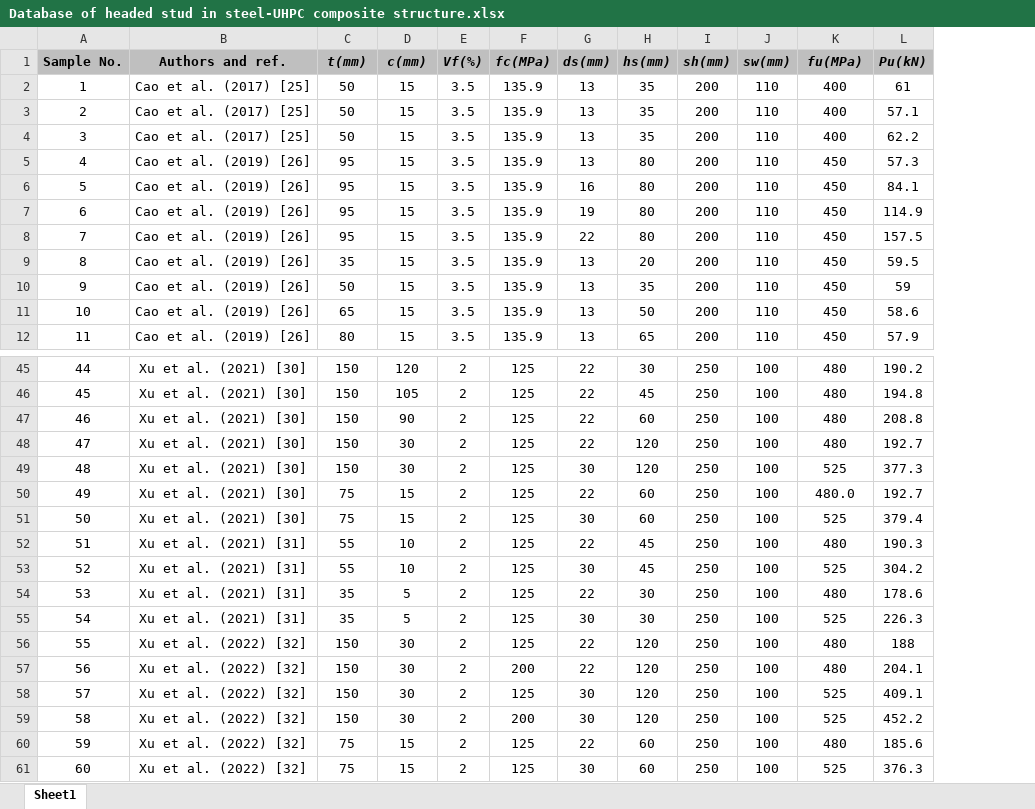
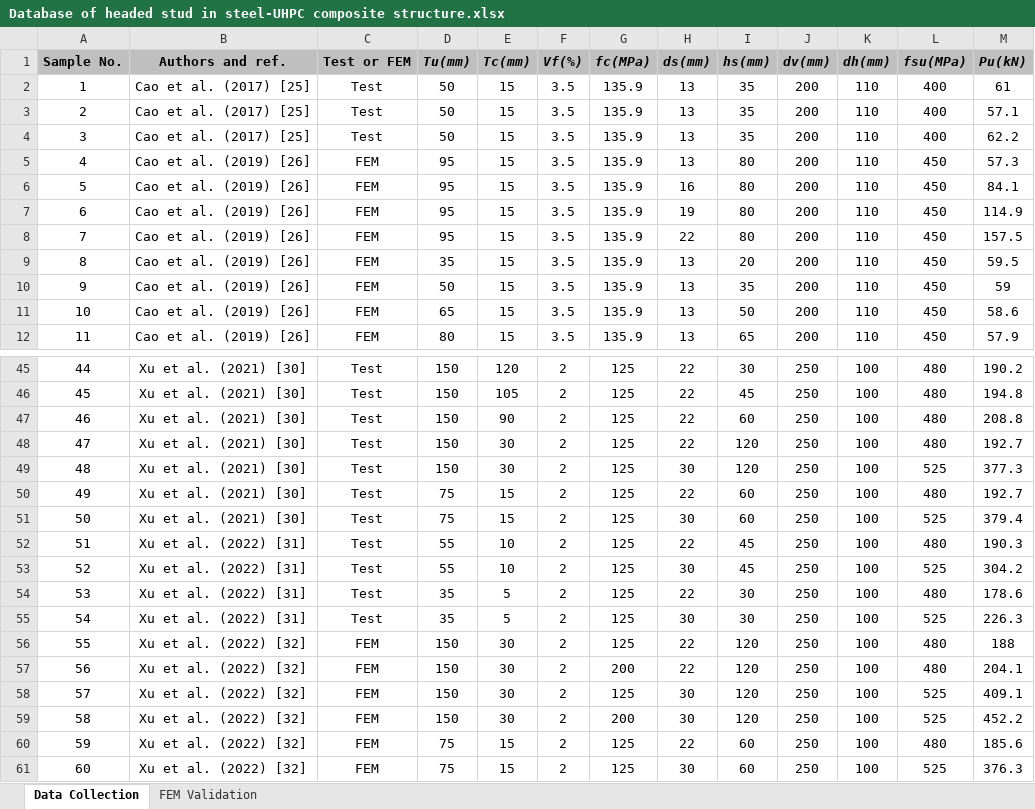
Before and after one commit to ChangZhouLab/Database-of-headed-stud, an Excel workbook: Database of headed stud in steel-UHPC composite structure.xlsx, sheet Data Collection, drawn as a sheet; only a part is shown, gaps mark what is left out; values as stored, in another font and other column widths than the file's, no borders; addresses are those after the commit; the diff names each change by its address in the sheet, - before the commit and + after, or states it on an @@ line.

```diff
--- a/Database of headed stud in steel-UHPC composite structure.xlsx (sheet Data Collection)
+++ b/Database of headed stud in steel-UHPC composite structure.xlsx (sheet Data Collection)
-sheet tab: Sheet1
+sheet tab: Data Collection
+sheet tab: FEM Validation
+column C (Test or FEM), rows 2-12: Test | Test | Test | FEM | FEM | FEM | FEM | FEM | FEM | FEM | FEM; rows 45-61: Test | Test | Test | Test | Test | Test | Test | Test | Test | Test | Test | FEM | FEM | FEM | FEM | FEM | FEM
-D1: t(mm)
+D1: Tu(mm)
-E1: c(mm)
+E1: Tc(mm)
-J1: sh(mm)
+J1: dv(mm)
-K1: sw(mm)
+K1: dh(mm)
-L1: fu(MPa)
+L1: fsu(MPa)
-L50 (fsu(MPa)): 480.0
+L50 (fsu(MPa)): 480
-B52:B55 (Authors and ref.): Xu et al. (2021) [31]
+B52:B55 (Authors and ref.): Xu et al. (2022) [31]
```
